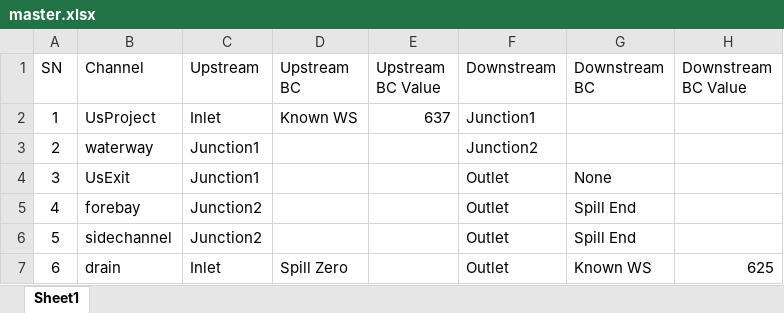
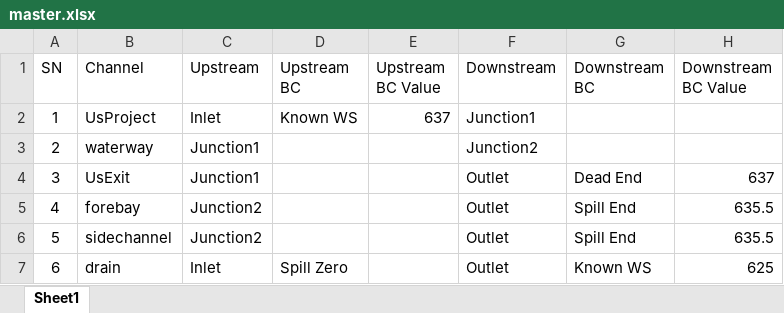
Before and after one commit to SanjeevBashyal/pyHydraulics, an Excel workbook: pNet/MTGHP-core/master.xlsx, sheet Sheet1, drawn as a sheet; values as stored, in another font and other column widths than the file's, no borders; the diff names each change by its address in the sheet, - before the commit and + after, or states it on an @@ line.

```diff
--- a/pNet/MTGHP-core/master.xlsx (sheet Sheet1)
+++ b/pNet/MTGHP-core/master.xlsx (sheet Sheet1)
-G4 (Downstream BC): None
+G4 (Downstream BC): Dead End
-H4 (Downstream BC Value): (empty)
+H4 (Downstream BC Value): 637
-H5:H6 (Downstream BC Value): (empty)
+H5:H6 (Downstream BC Value): 635.5
```
Also changed, not shown: 22 other files.
